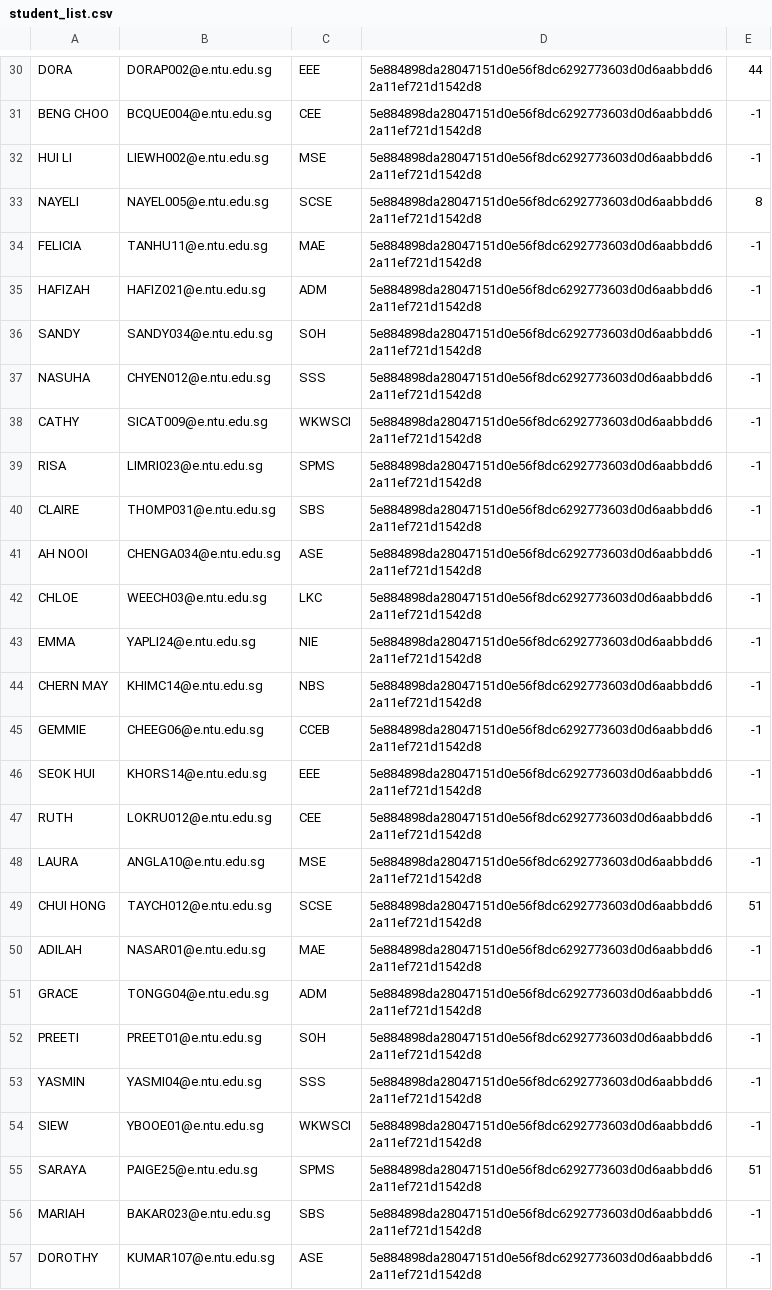
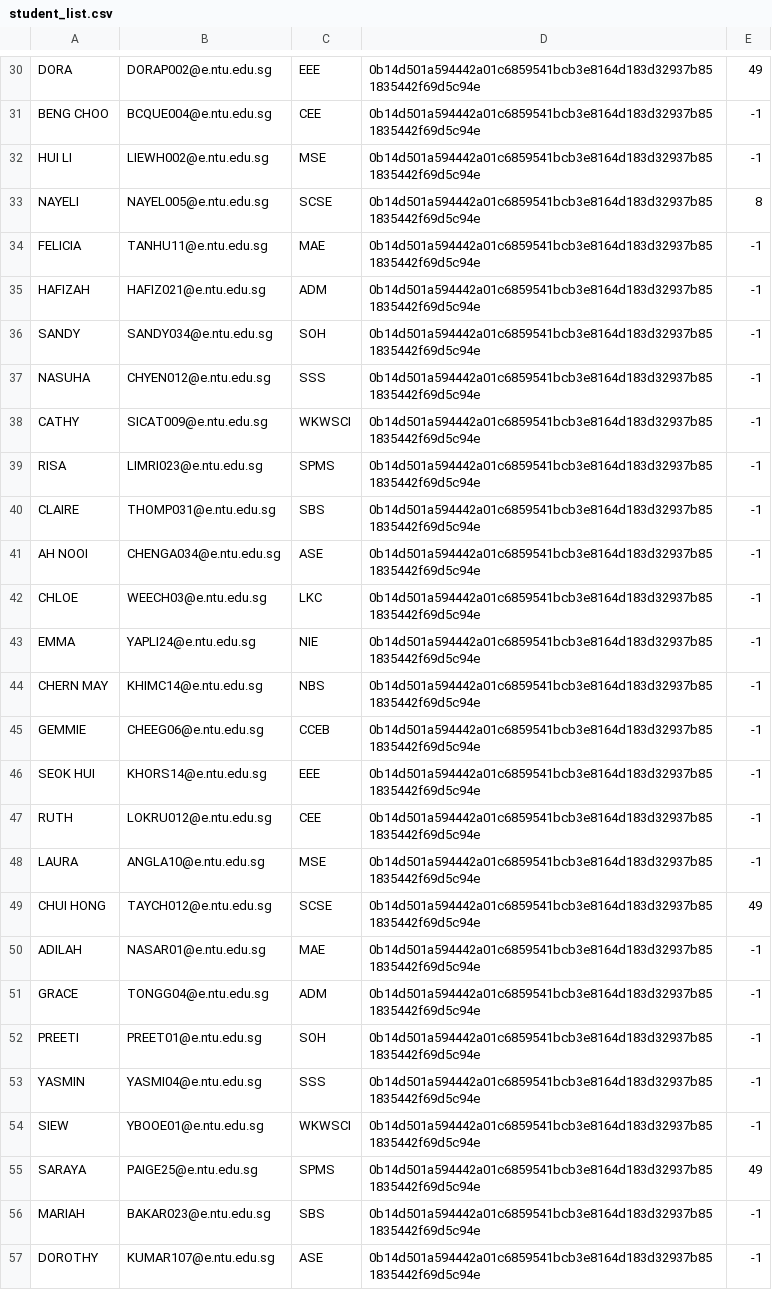
Before and after one commit to twoeasy3/SC2002-SCSC-Group-1, a CSV file: src/data/student_list.csv, drawn as a sheet; only a part is shown, gaps mark what is left out; the diff covers the shown part only; the diff names each change by its address in the sheet, - before the commit and + after, or states it on an @@ line.

```diff
--- a/src/data/student_list.csv
+++ b/src/data/student_list.csv
-D30:D57: 5e884898da28047151d0e56f8dc6292773603d0d6aabbdd62a11ef721d1542d8
+D30:D57: 0b14d501a594442a01c6859541bcb3e8164d183d32937b851835442f69d5c94e
-E30: 44
+E30: 49
-E49: 51
+E49: 49
-E55: 51
+E55: 49
```
Also changed, not shown: 67 edited cells elsewhere in this file, bin/data/camps.csv, bin/data/signups.csv, 53 other files.
